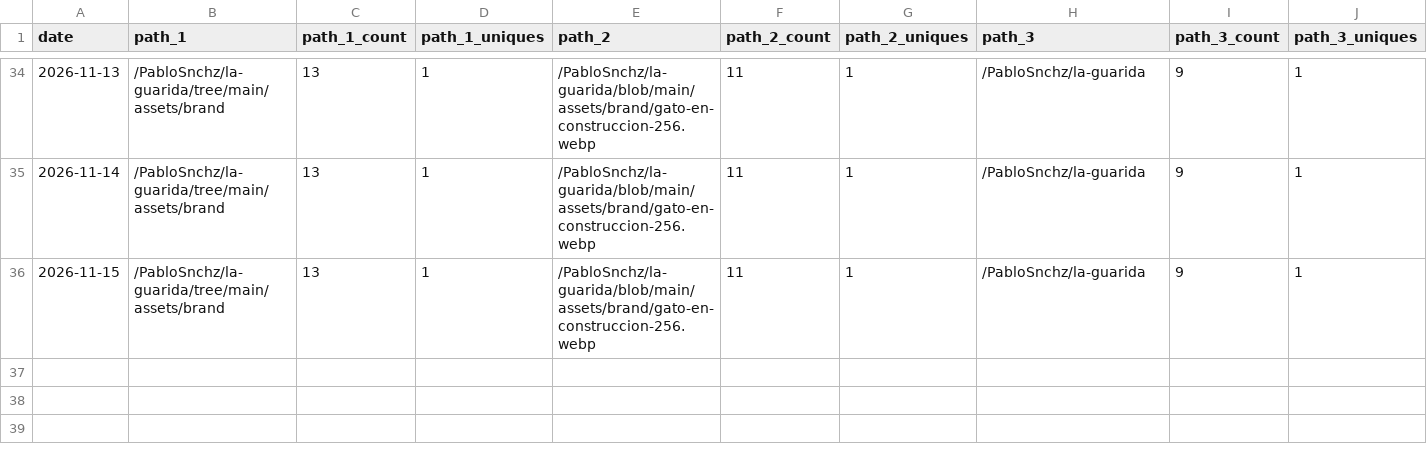
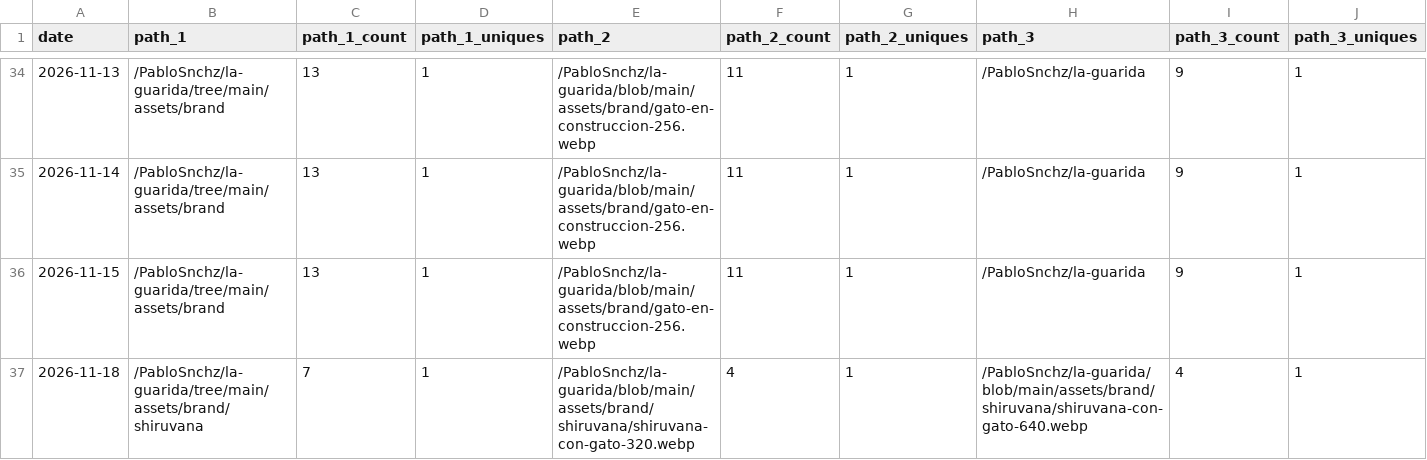
Before and after one commit to PabloSnchz/github-repo-traffic-stats, a CSV file: data/github_paths/la-guarida.csv, drawn as a sheet; only a part is shown, gaps mark what is left out; rows hold the shown columns only; the diff names each change by its address in the sheet, - before the commit and + after, or states it on an @@ line.

Commit message:
data update

```diff
--- a/data/github_paths/la-guarida.csv
+++ b/data/github_paths/la-guarida.csv
+row 37: 2026-11-18 | /PabloSnchz/la-guarida/tree/main/assets/brand/shiruvana | 7 | 1 | /PabloSnchz/la-guarida/blob/main/assets/brand/shiruvana/shiruvana-con-gato-320.webp | 4 | 1 | /PabloSnchz/la-guarida/blob/main/assets/brand/shiruvana/shiruvana-con-gato-640.webp | 4 | 1
```
Also changed, not shown: data/github_paths/gw2-factory-dev.csv, data/github_paths/gw2-wallet-ligero.csv, 5 other files.
